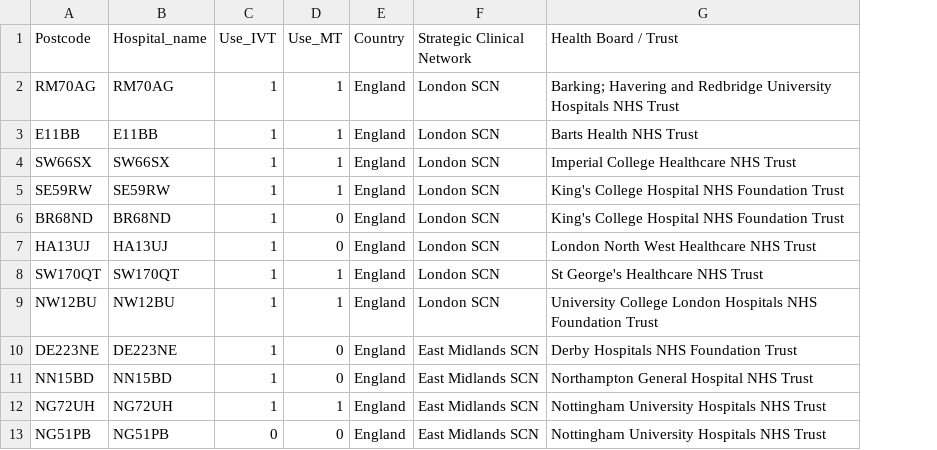
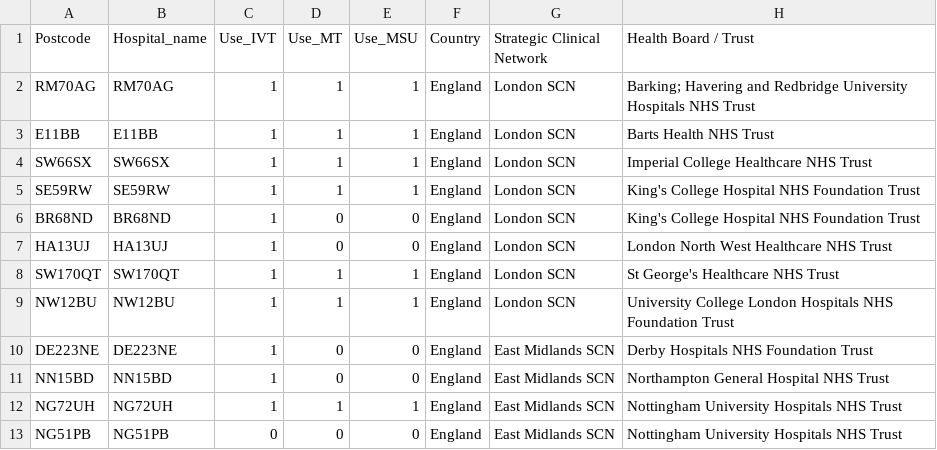
Before and after one commit to samuel-book/skeleton-pathway-model, a CSV file: data/stroke_hospitals_2022.csv, drawn as a sheet; only a part is shown; the diff names each change by its address in the sheet, - before the commit and + after, or states it on an @@ line.

Commit message:
Add MSU to hospitals

```diff
--- a/data/stroke_hospitals_2022.csv
+++ b/data/stroke_hospitals_2022.csv
+column E (Use_MSU), rows 2-13: 1 | 1 | 1 | 1 | 0 | 0 | 1 | 1 | 0 | 0 | 1 | 0
```
